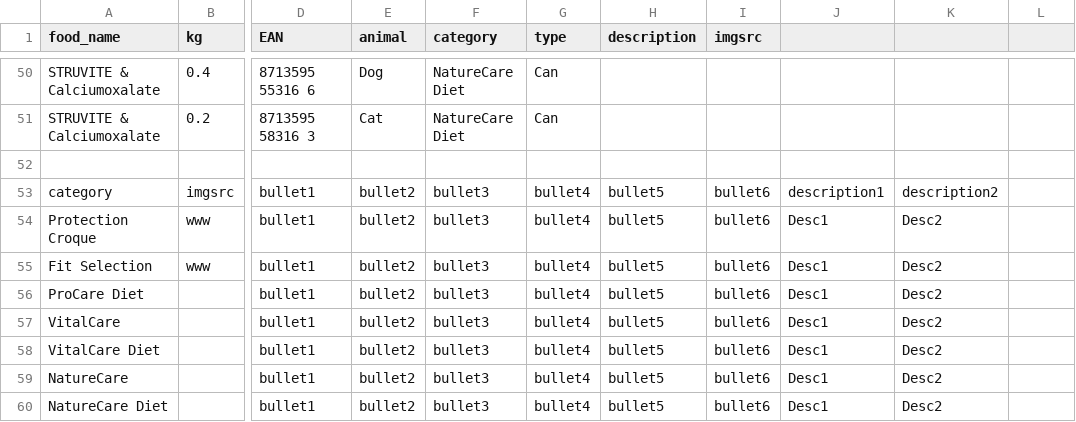
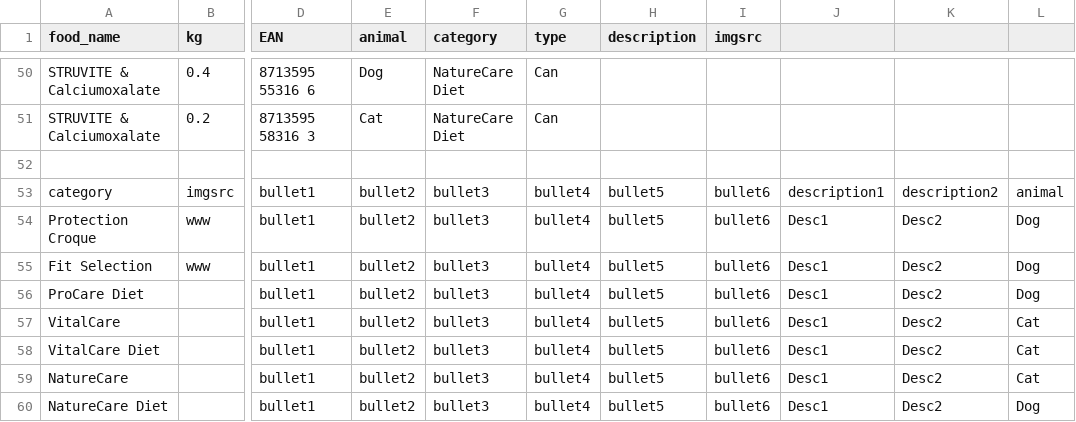
Before and after one commit to FlowSwift/prins-il, a CSV file: final_inv.csv, drawn as a sheet; only a part is shown, gaps mark what is left out; the diff names each change by its address in the sheet, - before the commit and + after, or states it on an @@ line.

```diff
--- a/final_inv.csv
+++ b/final_inv.csv
-L53: (empty)
+L53: animal
-L54:L56: (empty)
+L54:L56: Dog
-L57:L59: (empty)
+L57:L59: Cat
-L60: (empty)
+L60: Dog
```
Also changed, not shown: 5 other files.
